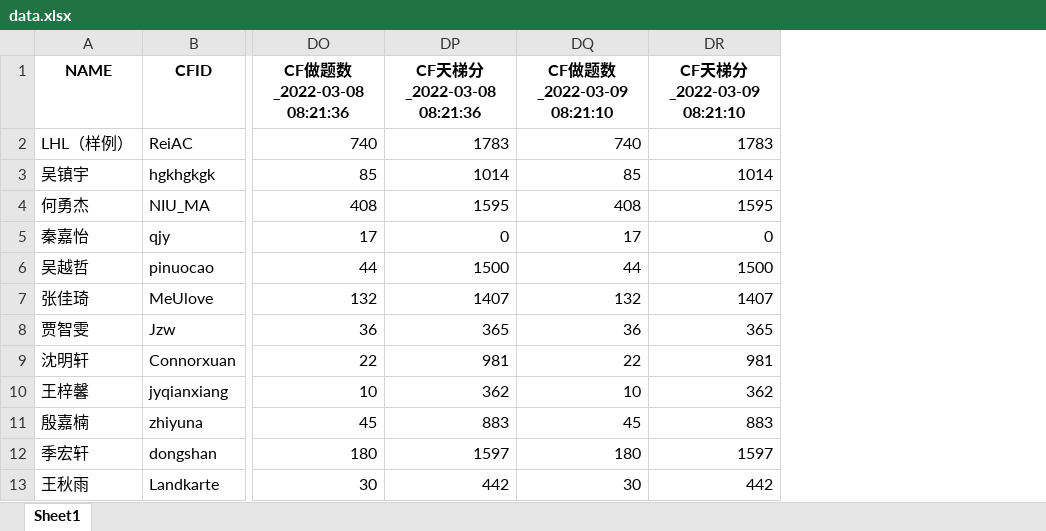
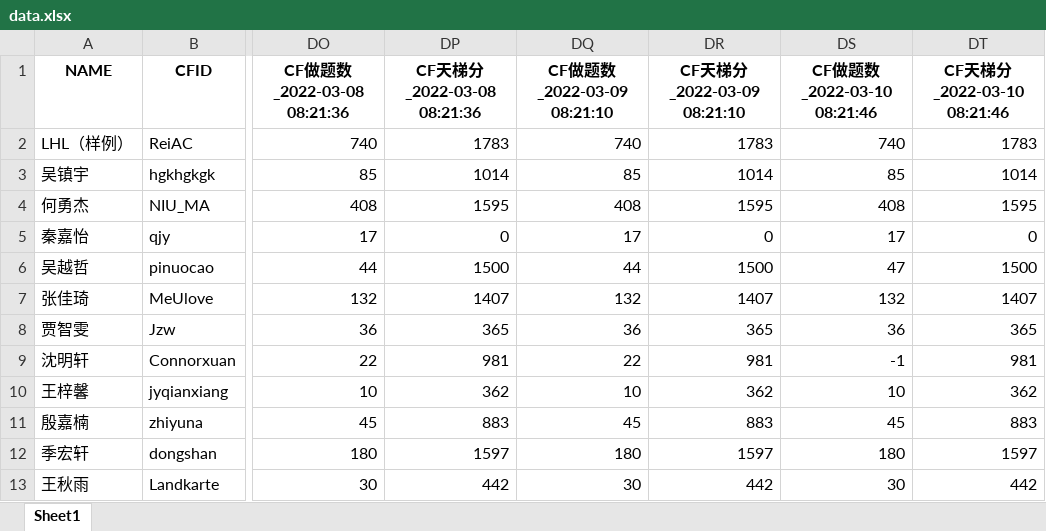
Before and after one commit to ACRei/ccut_cf_status, an Excel workbook: data.xlsx, sheet Sheet1, drawn as a sheet; only a part is shown, gaps mark what is left out; values as stored, in another font and other column widths than the file's, no borders; the diff names each change by its address in the sheet, - before the commit and + after, or states it on an @@ line.

```diff
--- a/data.xlsx (sheet Sheet1)
+++ b/data.xlsx (sheet Sheet1)
+column DS (CF做题数_2022-03-10 08:21:46), rows 2-13: 740 | 85 | 408 | 17 | 47 | 132 | 36 | -1 | 10 | 45 | 180 | 30
+column DT (CF天梯分_2022-03-10 08:21:46), rows 2-13: 1783 | 1014 | 1595 | 0 | 1500 | 1407 | 365 | 981 | 362 | 883 | 1597 | 442
```
